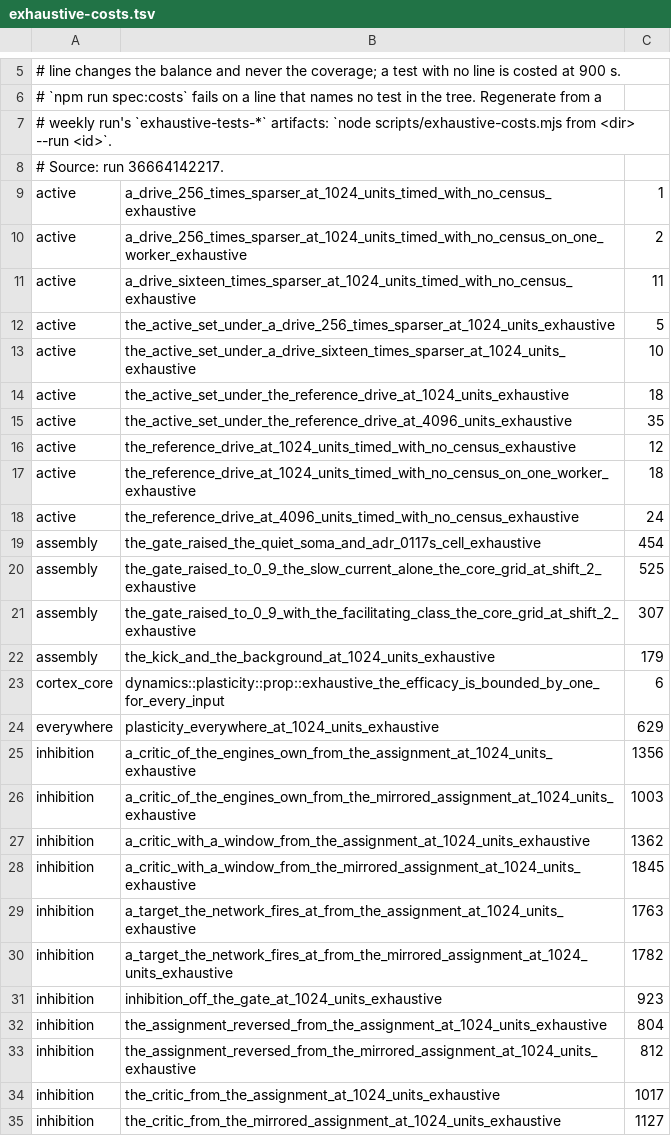
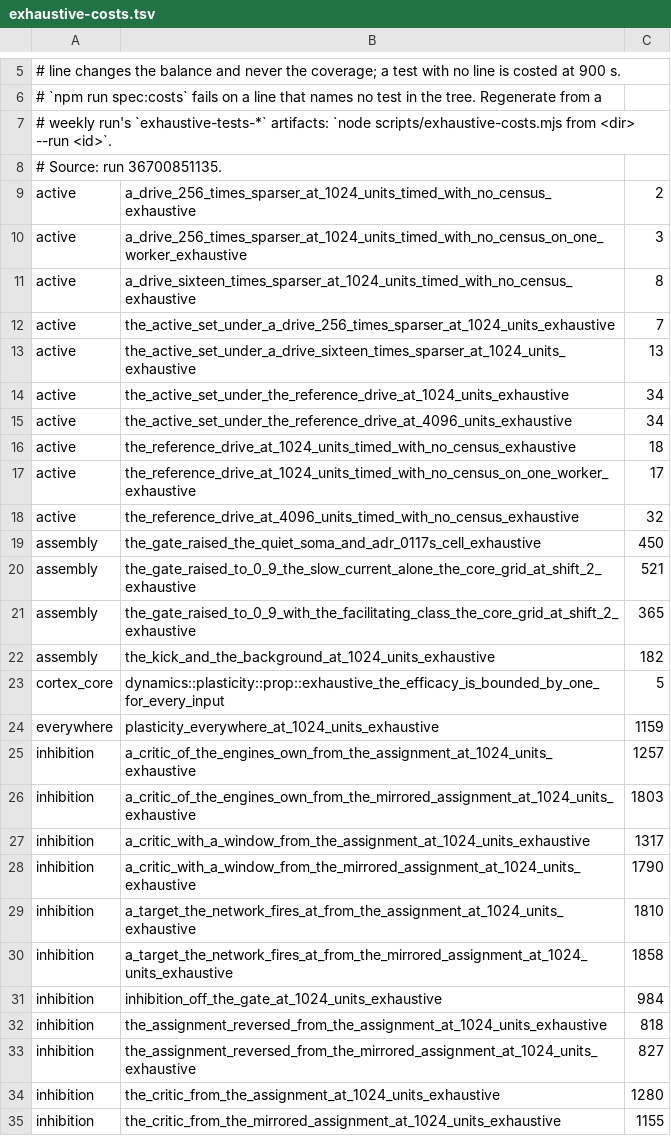
Before and after one commit to DescentVTT/VirtualCortex, a TSV file: scripts/exhaustive-costs.tsv, drawn as a sheet; only a part is shown, gaps mark what is left out; the diff covers the shown part only.

```diff
--- a/scripts/exhaustive-costs.tsv
+++ b/scripts/exhaustive-costs.tsv
@@ -7,29 +7,29 @@
 # weekly run's `exhaustive-tests-*` artifacts: `node scripts/exhaustive-costs.mjs from <dir> --run <id>`.
-# Source: run 36664142217.
-active	a_drive_256_times_sparser_at_1024_units_timed_with_no_census_exhaustive	1
-active	a_drive_256_times_sparser_at_1024_units_timed_with_no_census_on_one_worker_exhaustive	2
-active	a_drive_sixteen_times_sparser_at_1024_units_timed_with_no_census_exhaustive	11
-active	the_active_set_under_a_drive_256_times_sparser_at_1024_units_exhaustive	5
-active	the_active_set_under_a_drive_sixteen_times_sparser_at_1024_units_exhaustive	10
-active	the_active_set_under_the_reference_drive_at_1024_units_exhaustive	18
-active	the_active_set_under_the_reference_drive_at_4096_units_exhaustive	35
-active	the_reference_drive_at_1024_units_timed_with_no_census_exhaustive	12
-active	the_reference_drive_at_1024_units_timed_with_no_census_on_one_worker_exhaustive	18
-active	the_reference_drive_at_4096_units_timed_with_no_census_exhaustive	24
-assembly	the_gate_raised_the_quiet_soma_and_adr_0117s_cell_exhaustive	454
-assembly	the_gate_raised_to_0_9_the_slow_current_alone_the_core_grid_at_shift_2_exhaustive	525
-assembly	the_gate_raised_to_0_9_with_the_facilitating_class_the_core_grid_at_shift_2_exhaustive	307
-assembly	the_kick_and_the_background_at_1024_units_exhaustive	179
-cortex_core	dynamics::plasticity::prop::exhaustive_the_efficacy_is_bounded_by_one_for_every_input	6
-everywhere	plasticity_everywhere_at_1024_units_exhaustive	629
-inhibition	a_critic_of_the_engines_own_from_the_assignment_at_1024_units_exhaustive	1356
-inhibition	a_critic_of_the_engines_own_from_the_mirrored_assignment_at_1024_units_exhaustive	1003
-inhibition	a_critic_with_a_window_from_the_assignment_at_1024_units_exhaustive	1362
-inhibition	a_critic_with_a_window_from_the_mirrored_assignment_at_1024_units_exhaustive	1845
-inhibition	a_target_the_network_fires_at_from_the_assignment_at_1024_units_exhaustive	1763
-inhibition	a_target_the_network_fires_at_from_the_mirrored_assignment_at_1024_units_exhaustive	1782
-inhibition	inhibition_off_the_gate_at_1024_units_exhaustive	923
-inhibition	the_assignment_reversed_from_the_assignment_at_1024_units_exhaustive	804
-inhibition	the_assignment_reversed_from_the_mirrored_assignment_at_1024_units_exhaustive	812
-inhibition	the_critic_from_the_assignment_at_1024_units_exhaustive	1017
-inhibition	the_critic_from_the_mirrored_assignment_at_1024_units_exhaustive	1127
+# Source: run 36700851135.
+active	a_drive_256_times_sparser_at_1024_units_timed_with_no_census_exhaustive	2
+active	a_drive_256_times_sparser_at_1024_units_timed_with_no_census_on_one_worker_exhaustive	3
+active	a_drive_sixteen_times_sparser_at_1024_units_timed_with_no_census_exhaustive	8
+active	the_active_set_under_a_drive_256_times_sparser_at_1024_units_exhaustive	7
+active	the_active_set_under_a_drive_sixteen_times_sparser_at_1024_units_exhaustive	13
+active	the_active_set_under_the_reference_drive_at_1024_units_exhaustive	34
+active	the_active_set_under_the_reference_drive_at_4096_units_exhaustive	34
+active	the_reference_drive_at_1024_units_timed_with_no_census_exhaustive	18
+active	the_reference_drive_at_1024_units_timed_with_no_census_on_one_worker_exhaustive	17
+active	the_reference_drive_at_4096_units_timed_with_no_census_exhaustive	32
+assembly	the_gate_raised_the_quiet_soma_and_adr_0117s_cell_exhaustive	450
+assembly	the_gate_raised_to_0_9_the_slow_current_alone_the_core_grid_at_shift_2_exhaustive	521
+assembly	the_gate_raised_to_0_9_with_the_facilitating_class_the_core_grid_at_shift_2_exhaustive	365
+assembly	the_kick_and_the_background_at_1024_units_exhaustive	182
+cortex_core	dynamics::plasticity::prop::exhaustive_the_efficacy_is_bounded_by_one_for_every_input	5
+everywhere	plasticity_everywhere_at_1024_units_exhaustive	1159
+inhibition	a_critic_of_the_engines_own_from_the_assignment_at_1024_units_exhaustive	1257
+inhibition	a_critic_of_the_engines_own_from_the_mirrored_assignment_at_1024_units_exhaustive	1803
+inhibition	a_critic_with_a_window_from_the_assignment_at_1024_units_exhaustive	1317
+inhibition	a_critic_with_a_window_from_the_mirrored_assignment_at_1024_units_exhaustive	1790
+inhibition	a_target_the_network_fires_at_from_the_assignment_at_1024_units_exhaustive	1810
+inhibition	a_target_the_network_fires_at_from_the_mirrored_assignment_at_1024_units_exhaustive	1858
+inhibition	inhibition_off_the_gate_at_1024_units_exhaustive	984
+inhibition	the_assignment_reversed_from_the_assignment_at_1024_units_exhaustive	818
+inhibition	the_assignment_reversed_from_the_mirrored_assignment_at_1024_units_exhaustive	827
+inhibition	the_critic_from_the_assignment_at_1024_units_exhaustive	1280
+inhibition	the_critic_from_the_mirrored_assignment_at_1024_units_exhaustive	1155
```
Also changed, not shown: 2 added rows and 45 edited cells elsewhere in this file, 3 other files.
